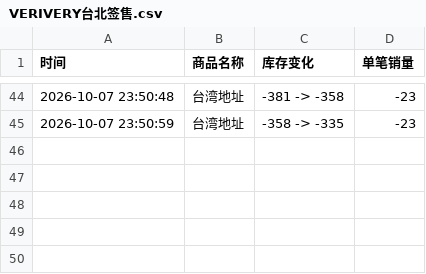
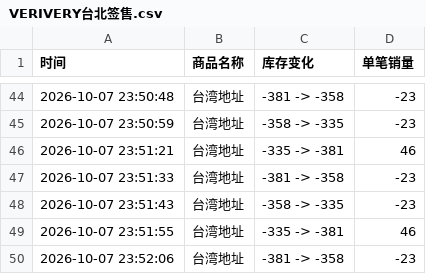
Before and after one commit to Juineii/verivery_km1007, a CSV file: VERIVERY台北签售.csv, drawn as a sheet; only a part is shown, gaps mark what is left out.

Commit message:
自动更新数据 2026-10-07 23:52:16

```diff
--- a/VERIVERY台北签售.csv
+++ b/VERIVERY台北签售.csv
@@ -45 +45,6 @@
 2026-10-07 23:50:59,台湾地址,-358 -> -335,-23
+2026-10-07 23:51:21,台湾地址,-335 -> -381,46
+2026-10-07 23:51:33,台湾地址,-381 -> -358,-23
+2026-10-07 23:51:43,台湾地址,-358 -> -335,-23
+2026-10-07 23:51:55,台湾地址,-335 -> -381,46
+2026-10-07 23:52:06,台湾地址,-381 -> -358,-23
```
